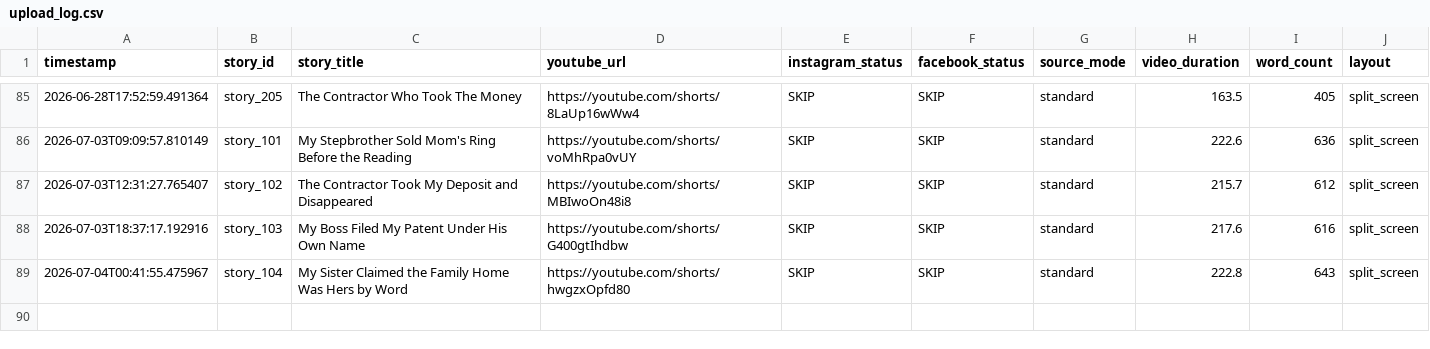
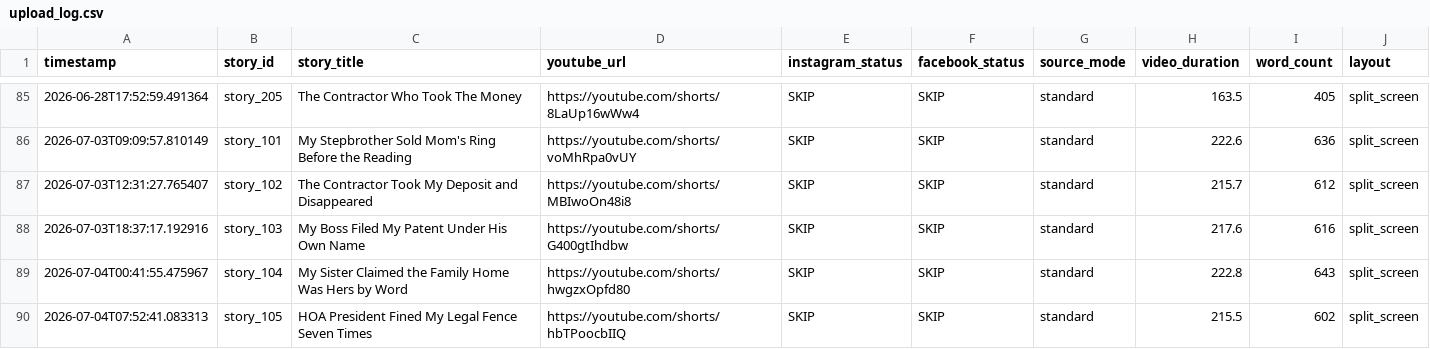
Before and after one commit to AddyCuber/reels-on-rails, a CSV file: upload_log.csv, drawn as a sheet; only a part is shown, gaps mark what is left out; the diff names each change by its address in the sheet, - before the commit and + after, or states it on an @@ line.

```diff
--- a/upload_log.csv
+++ b/upload_log.csv
+row 90: 2026-07-04T07:52:41.083313 | story_105 | HOA President Fined My Legal Fence Seven Times | https://youtube.com/shorts/hbTPoocbIIQ | SKIP | SKIP | standard | 215.5 | 602 | split_screen
```
Also changed, not shown: 3 other files.
